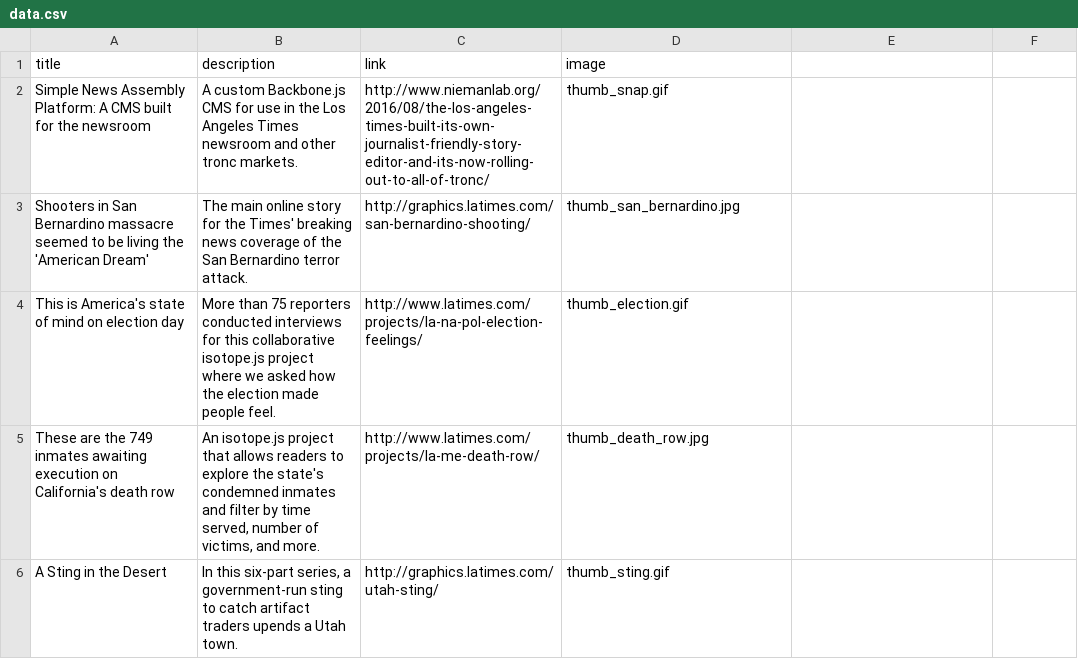
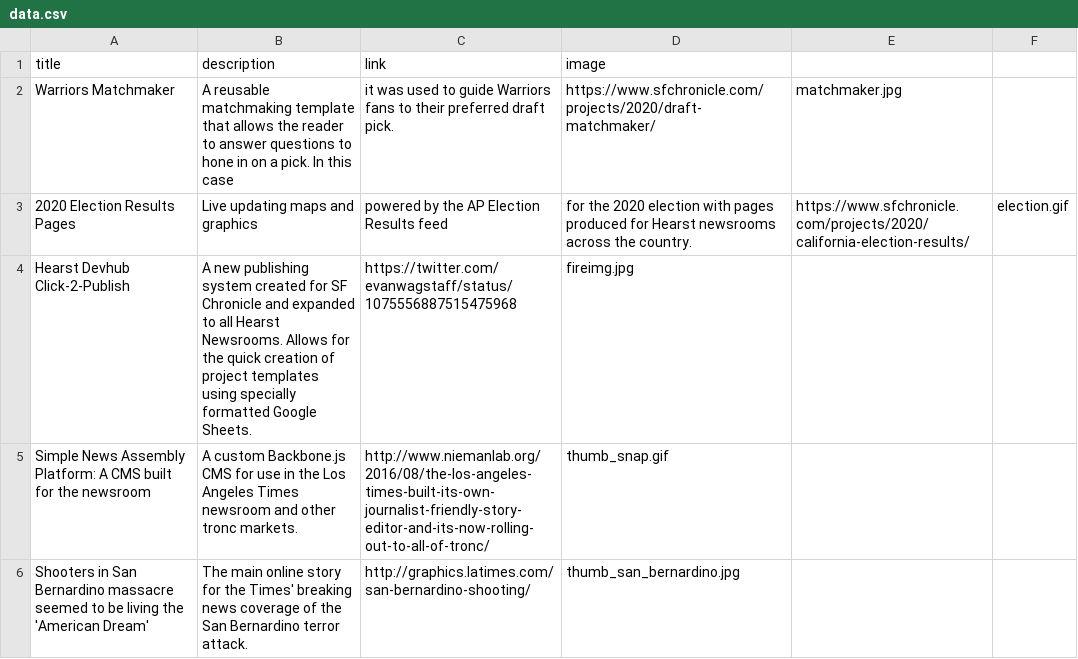
Before and after one commit to ewagstaff/ewagstaff.github.io, a CSV file: data.csv, drawn as a sheet; only a part is shown; the shorter side is filled out with more unchanged rows.

Commit message:
Update data.csv

```diff
--- a/data.csv
+++ b/data.csv
@@ -1,2 +1,5 @@
 title,description,link,image
+Warriors Matchmaker,A reusable matchmaking template that allows the reader to answer questions to hone in on a pick. In this case, it was used to guide Warriors fans to their preferred draft pick.,https://www.sfchronicle.com/projects/2020/draft-matchmaker/,matchmaker.jpg
+2020 Election Results Pages,Live updating maps and graphics, powered by the AP Election Results feed, for the 2020 election with pages produced for Hearst newsrooms across the country.,https://www.sfchronicle.com/projects/2020/california-election-results/,election.gif
+Hearst Devhub Click-2-Publish,A new publishing system created for SF Chronicle and expanded to all Hearst Newsrooms. Allows for the quick creation of project templates using specially formatted Google Sheets.,https://twitter.com/evanwagstaff/status/1075556887515475968,fireimg.jpg
 Simple News Assembly Platform: A CMS built for the newsroom,A custom Backbone.js CMS for use in the Los Angeles Times newsroom and other tronc markets.,http://www.niemanlab.org/2016/08/the-los-angeles-times-built-its-own-journalist-friendly-story-editor-and-its-now-rolling-out-to-all-of-tronc/,thumb_snap.gif
```
